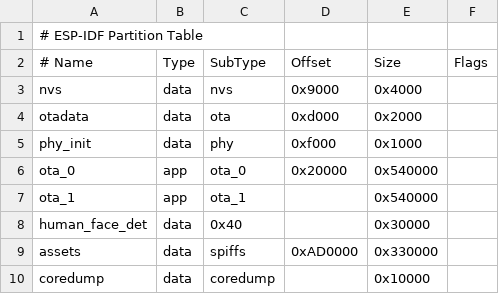
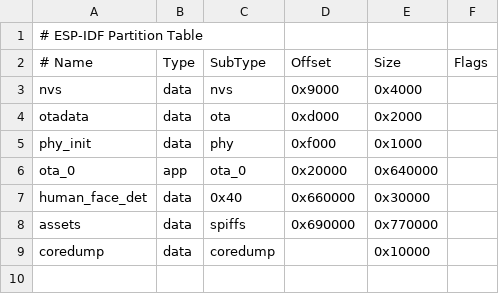
Before and after one commit to baryhuang/yuki-desktop-robot, a CSV file: firmware/partitions.csv, drawn as a sheet.

Commit message:
Integrate Yuki with StackChan hardware and runtime
Connect animation, vision, motion, MCP tools, partitioning, and the Xiaozhi runtime patch; add the demo and slide materials used for the submission.

```diff
--- a/firmware/partitions.csv
+++ b/firmware/partitions.csv
@@ -5,6 +5,5 @@ otadata,  data, ota,     0xd000,    0x2000,
 phy_init, data, phy,     0xf000,    0x1000,
-ota_0,    app,  ota_0,   0x20000,   0x540000,
-ota_1,    app,  ota_1,   ,          0x540000,
-human_face_det, data, 0x40, ,       0x30000,
-assets,   data, spiffs,  0xAD0000,  0x330000,
+ota_0,    app,  ota_0,   0x20000,   0x640000,
+human_face_det, data, 0x40, 0x660000, 0x30000,
+assets,   data, spiffs,  0x690000,  0x770000,
 coredump, data, coredump,,          0x10000,
```
Also changed, not shown: 31 other files.
